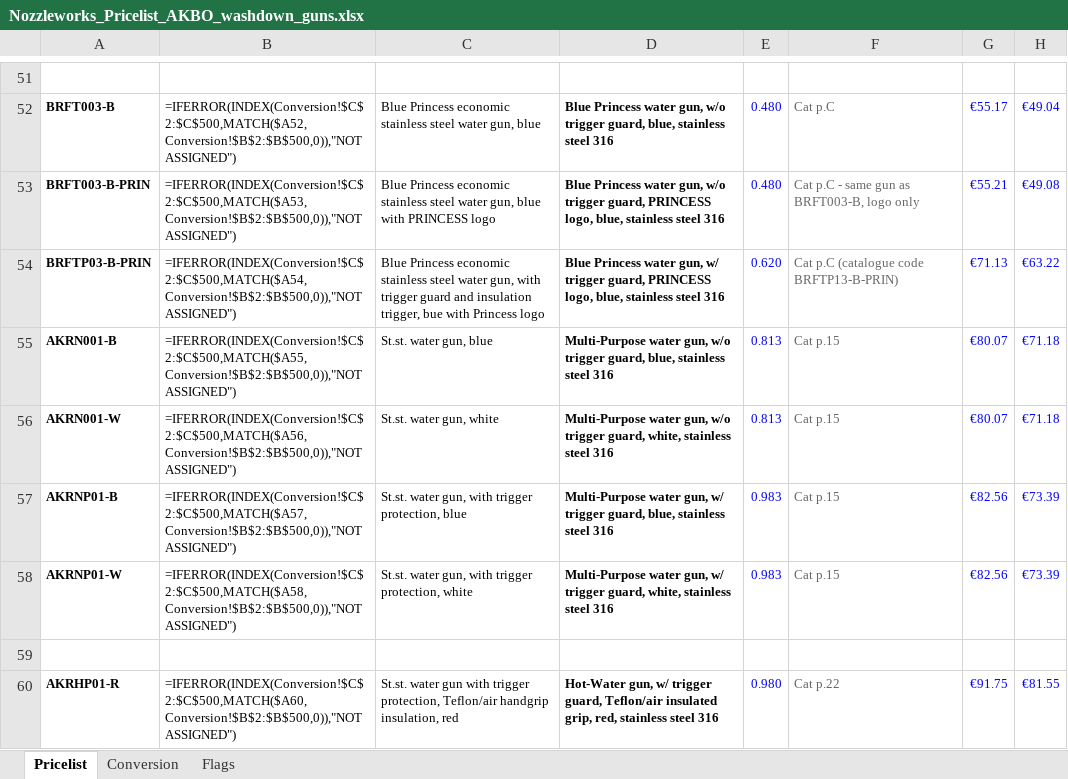
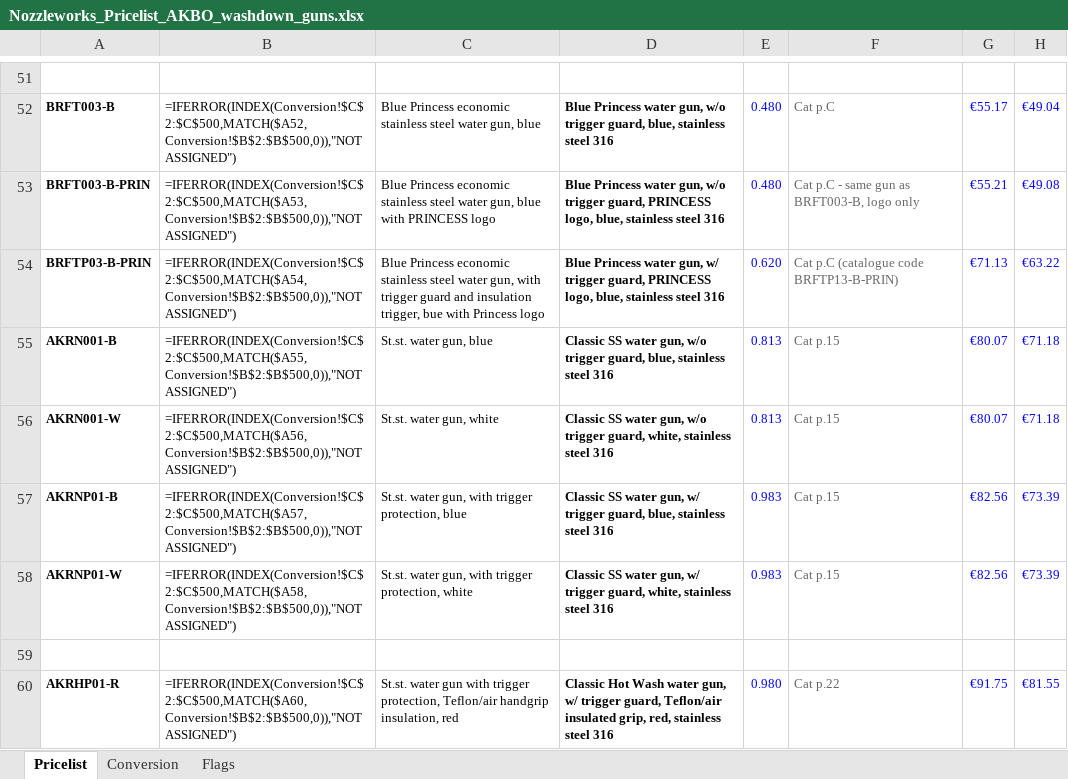
Before and after one commit to Nozzleworks/Work-in-progress, an Excel workbook: pricelists/arbo/Nozzleworks_Pricelist_AKBO_washdown_guns.xlsx, sheet Pricelist, drawn as a sheet; only a part is shown, gaps mark what is left out; values as stored, in another font and other column widths than the file's, no borders; formulas without a stored value are shown as written; conditional formats not drawn; the diff covers the shown part only; the diff names each change by its address in the sheet, - before the commit and + after, or states it on an @@ line.

```diff
--- a/pricelists/arbo/Nozzleworks_Pricelist_AKBO_washdown_guns.xlsx (sheet Pricelist)
+++ b/pricelists/arbo/Nozzleworks_Pricelist_AKBO_washdown_guns.xlsx (sheet Pricelist)
-D55: Multi-Purpose water gun,…
+D55: Classic SS water gun,…
-D56: Multi-Purpose water gun,…
+D56: Classic SS water gun,…
-D57: Multi-Purpose water gun,…
+D57: Classic SS water gun,…
-D58: Multi-Purpose water gun,…
+D58: Classic SS water gun,…
-D60: Hot-Water gun, w/…
+D60: Classic Hot Wash water gun, w/…
```
Also changed, not shown: 18 edited cells elsewhere in this sheet, sheet Flags, 2 other files.
